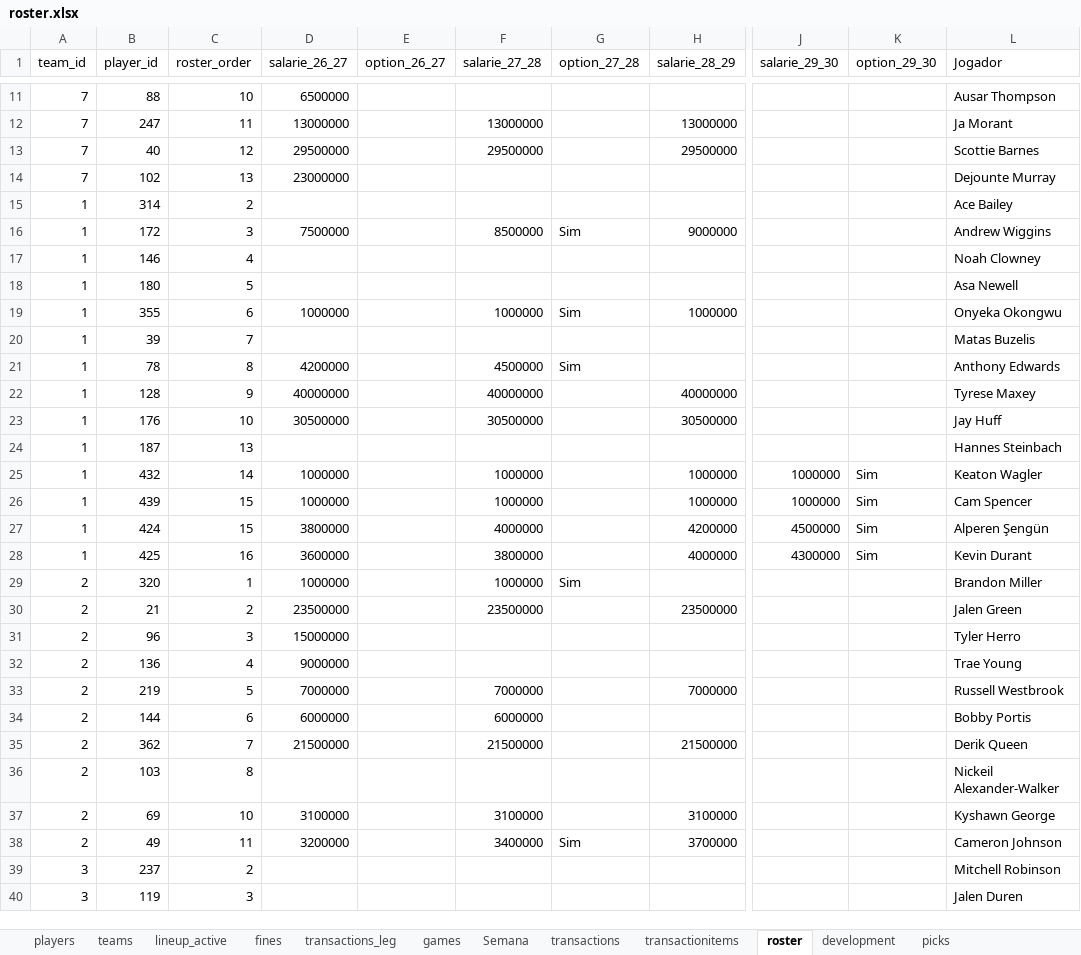
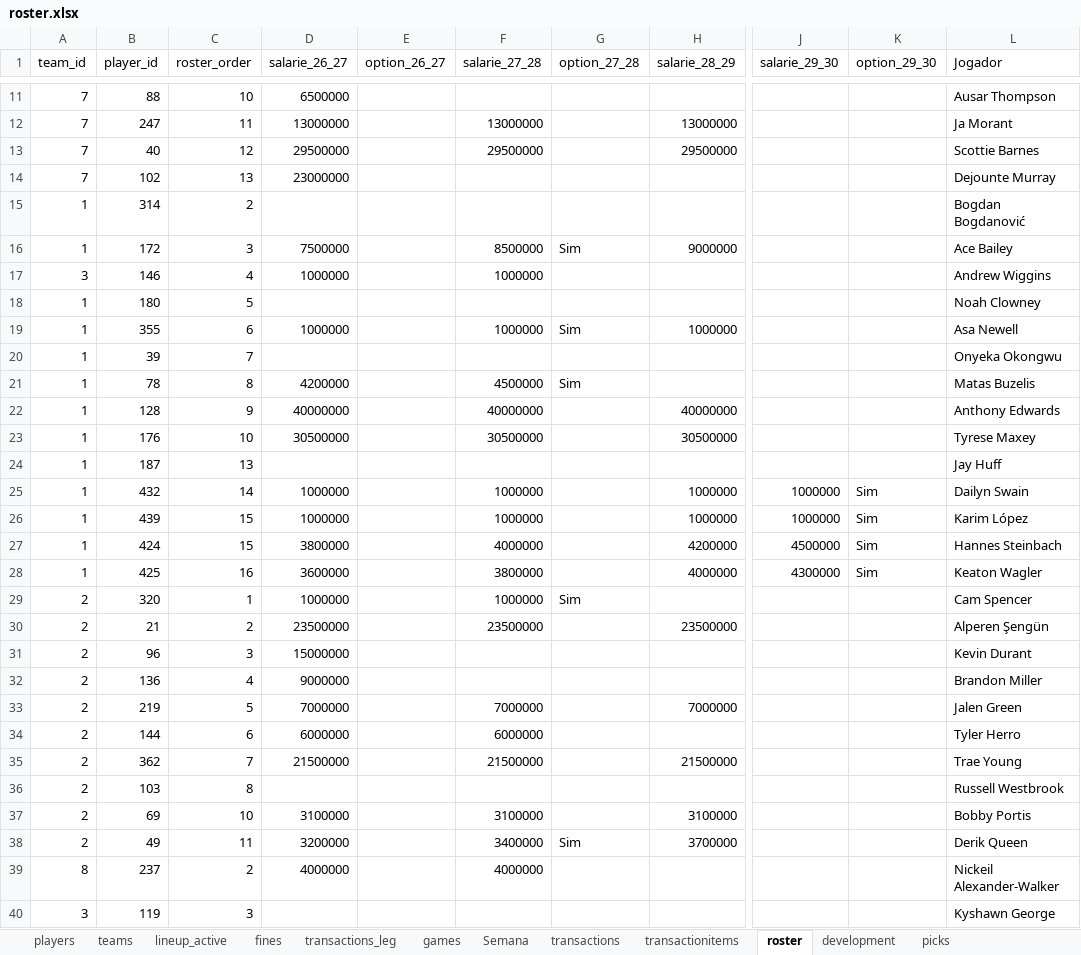
Before and after one commit to filipebrito23/Fantasy-unificado, an Excel workbook: roster.xlsx, sheet roster, drawn as a sheet; only a part is shown, gaps mark what is left out; values as stored, in another font and other column widths than the file's, no borders; the diff covers the shown part only; the diff names each change by its address in the sheet, - before the commit and + after, or states it on an @@ line.

Commit message:
roster 1

```diff
--- a/roster.xlsx (sheet roster)
+++ b/roster.xlsx (sheet roster)
-L15 (Jogador): Ace Bailey
+L15 (Jogador): Bogdan Bogdanović
-L16 (Jogador): Andrew Wiggins
+L16 (Jogador): Ace Bailey
-A17 (team_id): 1
+A17 (team_id): 3
-D17 (salarie_26_27): (empty)
+D17 (salarie_26_27): 1000000
-F17 (salarie_27_28): (empty)
+F17 (salarie_27_28): 1000000
-L17 (Jogador): Noah Clowney
+L17 (Jogador): Andrew Wiggins
-L18 (Jogador): Asa Newell
+L18 (Jogador): Noah Clowney
-L19 (Jogador): Onyeka Okongwu
+L19 (Jogador): Asa Newell
-L20 (Jogador): Matas Buzelis
+L20 (Jogador): Onyeka Okongwu
-L21 (Jogador): Anthony Edwards
+L21 (Jogador): Matas Buzelis
-L22 (Jogador): Tyrese Maxey
+L22 (Jogador): Anthony Edwards
-L23 (Jogador): Jay Huff
+L23 (Jogador): Tyrese Maxey
-L24 (Jogador): Hannes Steinbach
+L24 (Jogador): Jay Huff
-L25 (Jogador): Keaton Wagler
+L25 (Jogador): Dailyn Swain
-L26 (Jogador): Cam Spencer
+L26 (Jogador): Karim López
-L27 (Jogador): Alperen Şengün
+L27 (Jogador): Hannes Steinbach
-L28 (Jogador): Kevin Durant
+L28 (Jogador): Keaton Wagler
-L29 (Jogador): Brandon Miller
+L29 (Jogador): Cam Spencer
-L30 (Jogador): Jalen Green
+L30 (Jogador): Alperen Şengün
-L31 (Jogador): Tyler Herro
+L31 (Jogador): Kevin Durant
-L32 (Jogador): Trae Young
+L32 (Jogador): Brandon Miller
-L33 (Jogador): Russell Westbrook
+L33 (Jogador): Jalen Green
-L34 (Jogador): Bobby Portis
+L34 (Jogador): Tyler Herro
-L35 (Jogador): Derik Queen
+L35 (Jogador): Trae Young
-L36 (Jogador): Nickeil Alexander-Walker
+L36 (Jogador): Russell Westbrook
-L37 (Jogador): Kyshawn George
+L37 (Jogador): Bobby Portis
-L38 (Jogador): Cameron Johnson
+L38 (Jogador): Derik Queen
-A39 (team_id): 3
+A39 (team_id): 8
-D39 (salarie_26_27): (empty)
+D39 (salarie_26_27): 4000000
-F39 (salarie_27_28): (empty)
+F39 (salarie_27_28): 4000000
-L39 (Jogador): Mitchell Robinson
+L39 (Jogador): Nickeil Alexander-Walker
-L40 (Jogador): Jalen Duren
+L40 (Jogador): Kyshawn George
```
Also changed, not shown: 8 added rows, 189 edited cells and cell formats elsewhere in this sheet.
